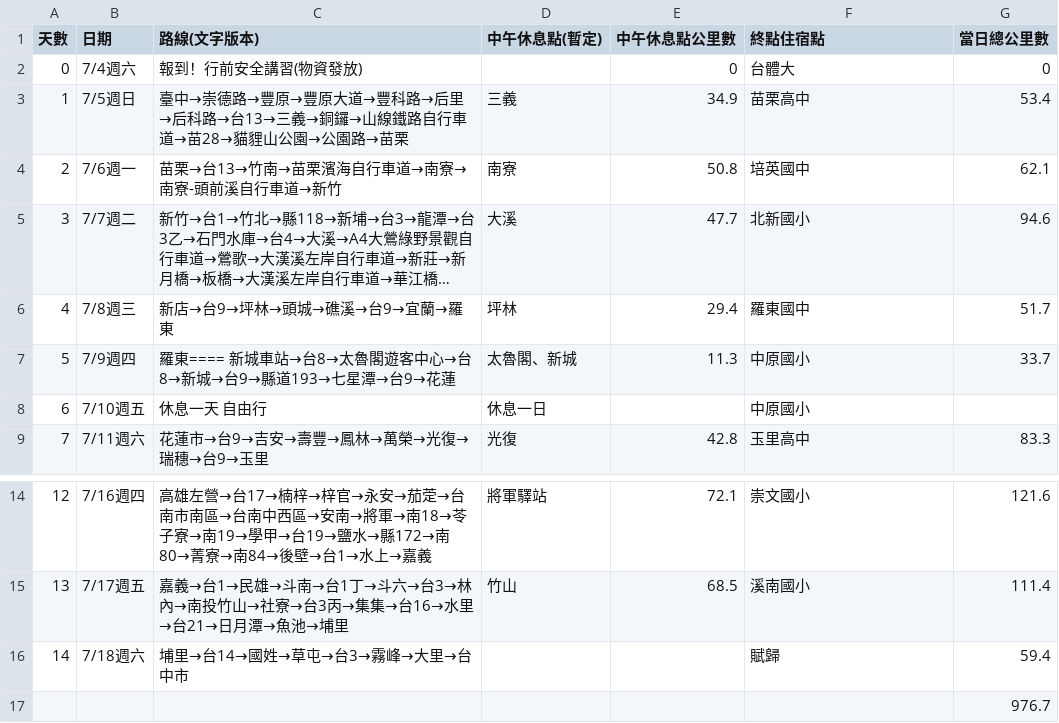
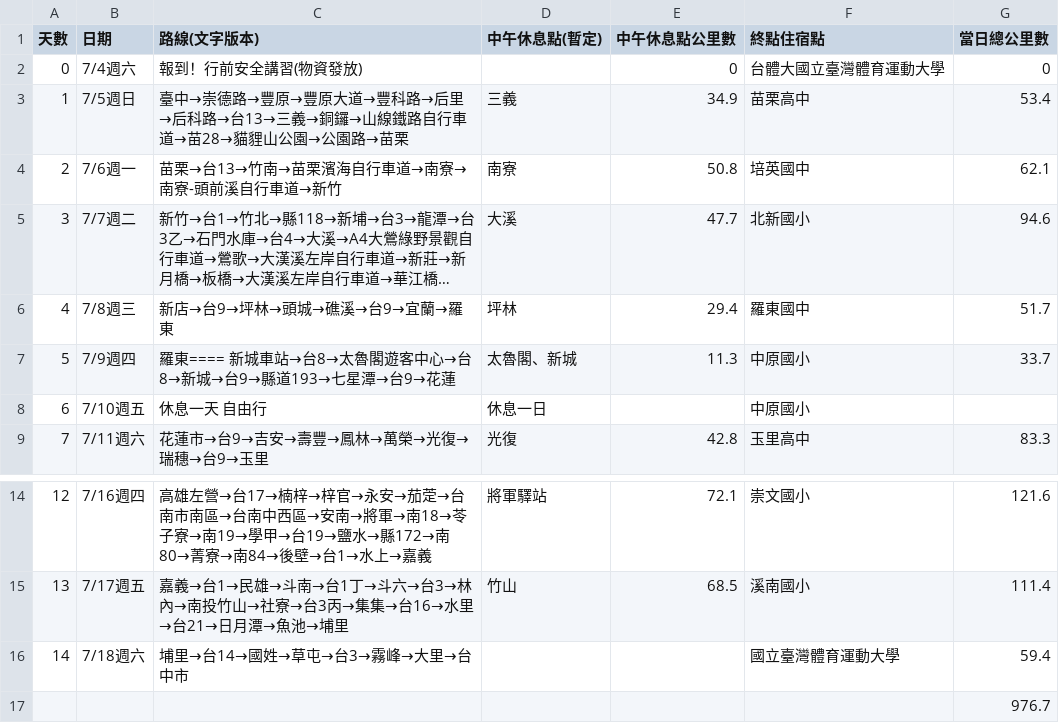
Before and after one commit to raywang2/iron-camel-cycle-life-association-routes, a CSV file: routes.csv, drawn as a sheet; only a part is shown, gaps mark what is left out; long unchanged cells end in ….

Commit message:
Route maps to accommodation endpoints

```diff
--- a/routes.csv
+++ b/routes.csv
@@ -1,3 +1,3 @@
 天數,日期,路線(文字版本),中午休息點(暫定),中午休息點公里數,終點住宿點,當日總公里數
-0,7/4週六,報到！行前安全講習(物資發放),,0,台體大,0
+0,7/4週六,報到！行前安全講習(物資發放),,0,台體大國立臺灣體育運動大學,0
 1,7/5週日,臺中→崇德路→豐原→豐原大道→豐科路→后里→后科路→台13→三義→銅鑼→山線鐵路自行車道→苗28→貓貍山公園→公園路→苗栗,三義,34.9,苗栗高中,53.4
@@ -17,3 +17,3 @@
 13,7/17週五,嘉義→台1→民雄→斗南→台1丁→斗六→台3→林內→南投竹山→社寮→台3丙→集集→台16→水里→台21→日月潭→魚池→埔里,竹山,68.5,溪南國小,111.4
-14,7/18週六,埔里→台14→國姓→草屯→台3→霧峰→大里→台中市,,,賦歸,59.4
+14,7/18週六,埔里→台14→國姓→草屯→台3→霧峰→大里→台中市,,,國立臺灣體育運動大學,59.4
 ,,,,,,976.7
```
Also changed, not shown: 17 other files.
